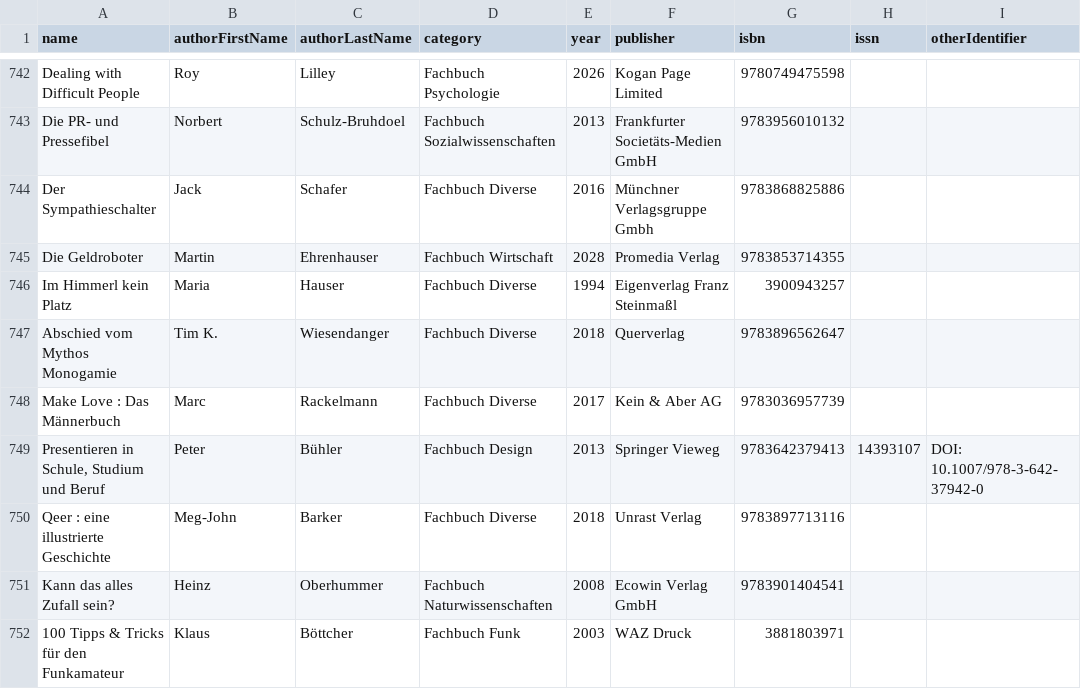
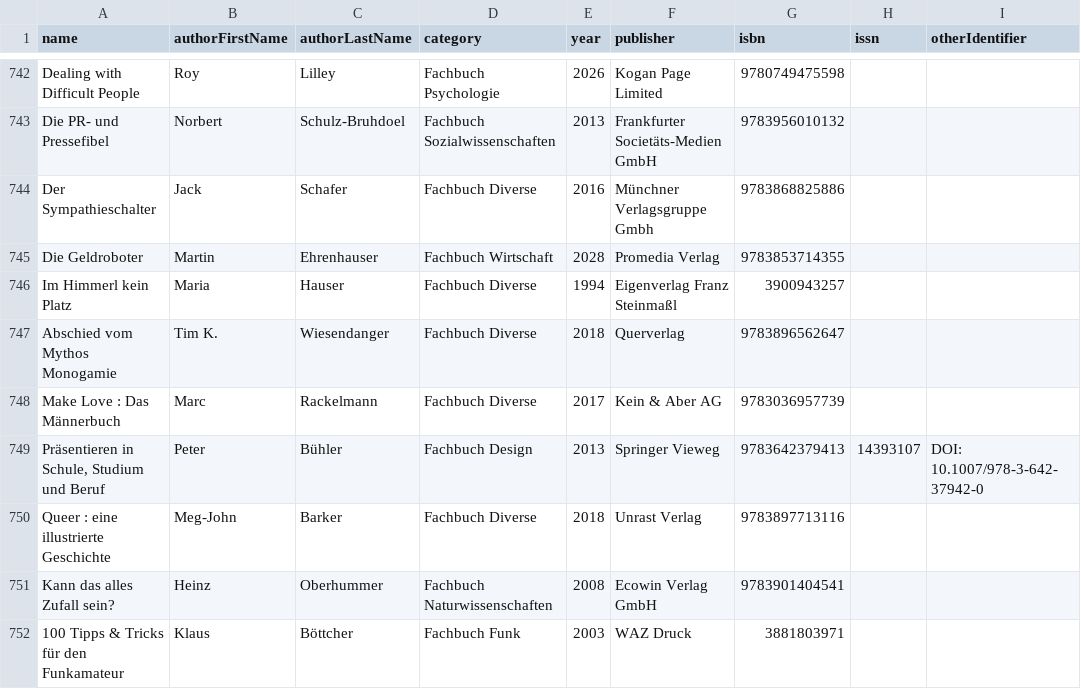
Before and after one commit to Metalab/library-media-inventory, a CSV file: inventory.csv, drawn as a sheet; only a part is shown, gaps mark what is left out; the diff names each change by its address in the sheet, - before the commit and + after, or states it on an @@ line.

Commit message:
fixed typos

```diff
--- a/inventory.csv
+++ b/inventory.csv
-A749 (name): Presentieren in Schule, Studium und Beruf
+A749 (name): Präsentieren in Schule, Studium und Beruf
-A750 (name): Qeer : eine illustrierte Geschichte
+A750 (name): Queer : eine illustrierte Geschichte
```
